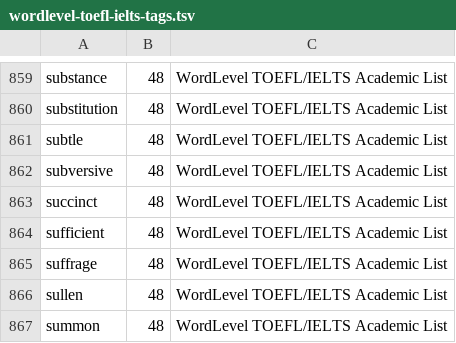
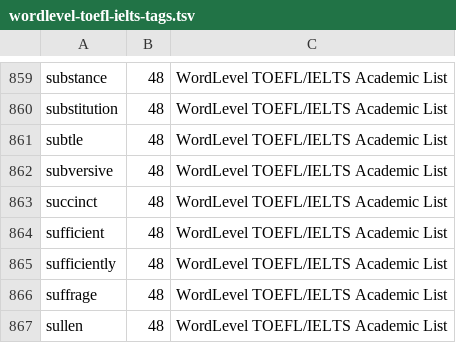
Before and after one commit to dakaizigitup/wordtrail, a TSV file: vocabulary/data/wordlevel-toefl-ielts-tags.tsv, drawn as a sheet; only a part is shown, gaps mark what is left out; the shorter side is filled out with more unchanged rows; the diff names each change by its address in the sheet, - before the commit and + after, or states it on an @@ line.

Commit message:
feat(vocabulary): add CET wordlist batch 29

```diff
--- a/vocabulary/data/wordlevel-toefl-ielts-tags.tsv
+++ b/vocabulary/data/wordlevel-toefl-ielts-tags.tsv
+row 865: sufficiently | 48 | WordLevel TOEFL/IELTS Academic List
```
Also changed, not shown: vocabulary/data/batches/28-wordlevel-tag-evidence.tsv, 29 other files.
